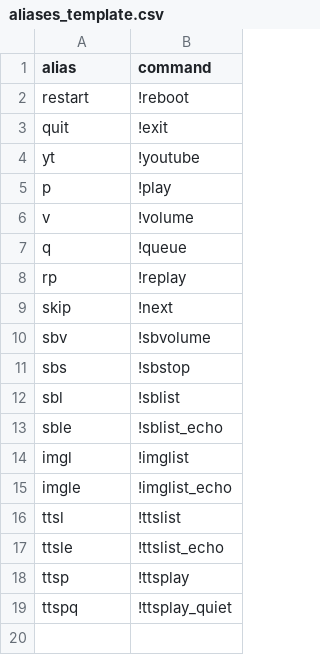
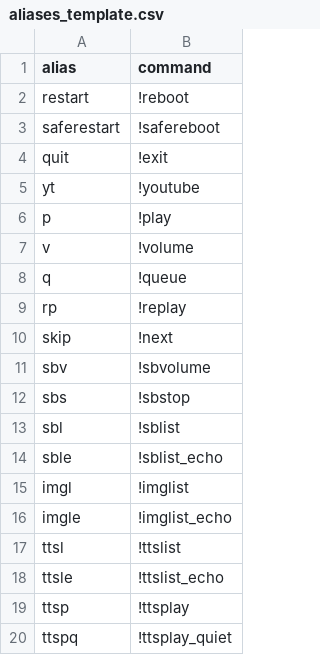
Before and after one commit to DuckBoss/JJMumbleBot, a CSV file: JJMumbleBot/cfg/templates/aliases_template.csv, drawn as a sheet; the diff names each change by its address in the sheet, - before the commit and + after, or states it on an @@ line.

Commit message:
Added core_commands and bot_commands plugins to the safe mode plugin list. Added safereboot command as well as the alias saferestart.

```diff
--- a/JJMumbleBot/cfg/templates/aliases_template.csv
+++ b/JJMumbleBot/cfg/templates/aliases_template.csv
+row 3: saferestart | !safereboot
```
Also changed, not shown: 3 other files.
